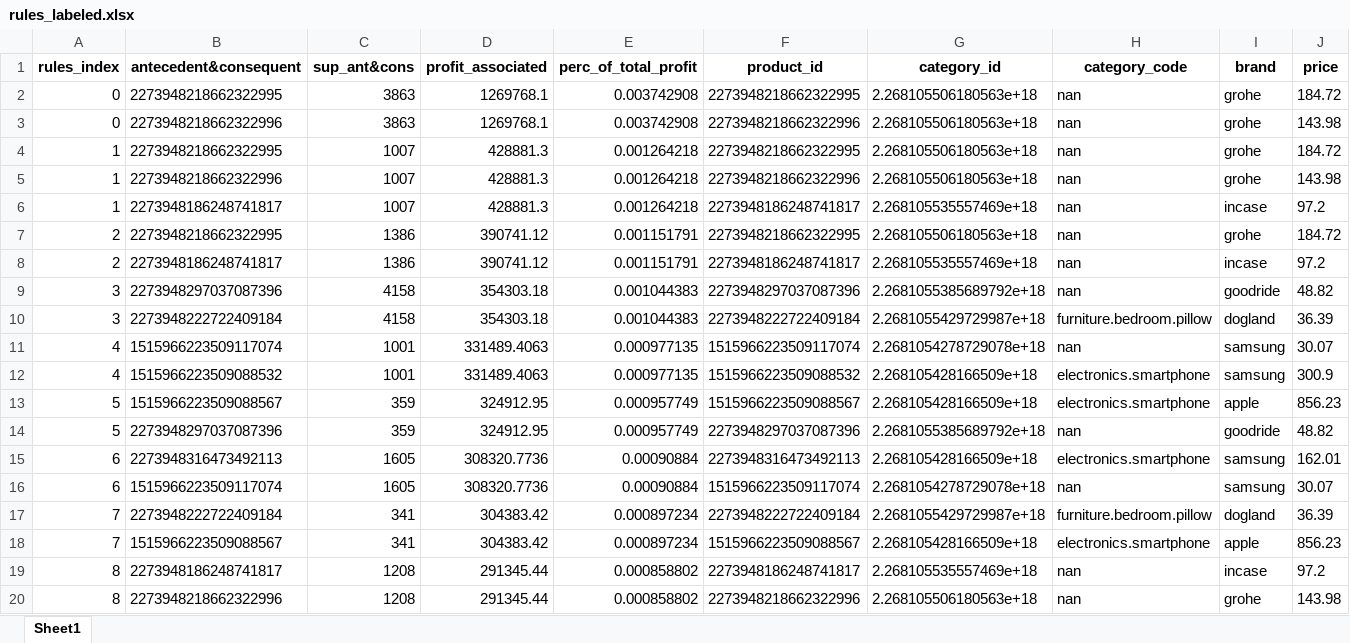
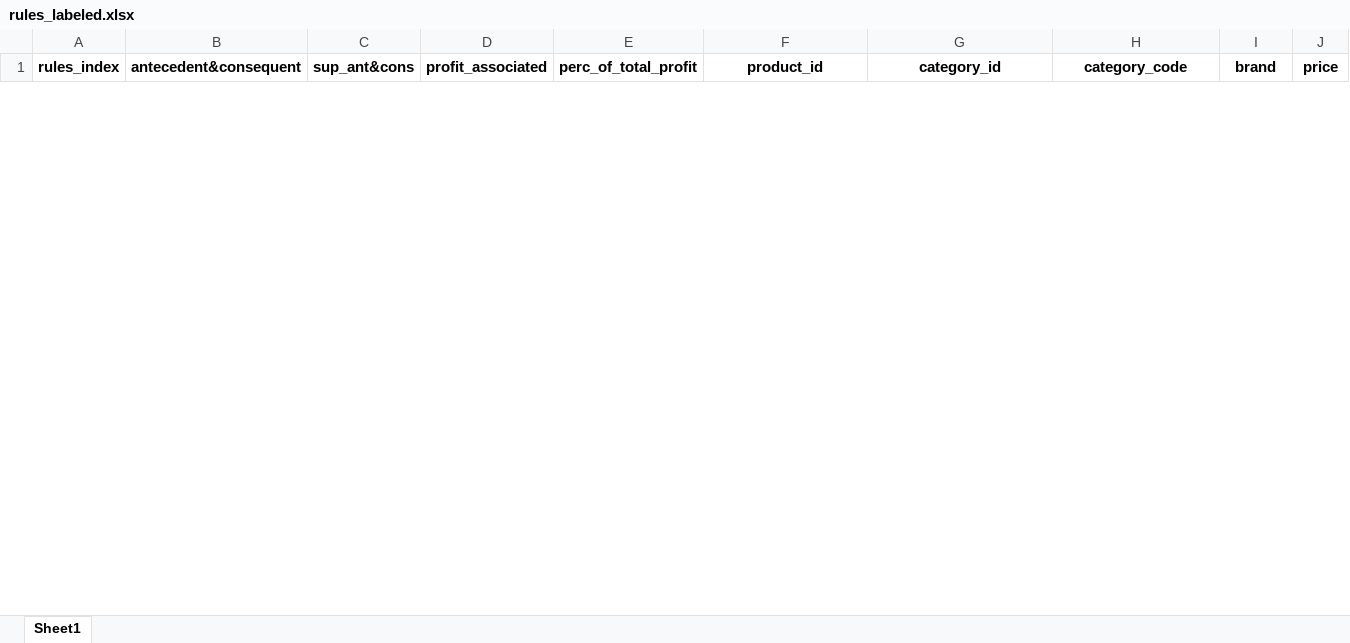
Before and after one commit to dawei7/Detecting-patterns-in-purchase-history-using-association-rule-learning-methods, an Excel workbook: rules_labeled.xlsx, sheet Sheet1, drawn as a sheet; only a part is shown; values as stored, in another font and other column widths than the file's, no borders; removed rows and columns are numbered as before the commit, all else as after; the diff covers the shown part only; the diff names each change by its address in the sheet, - before the commit and + after, or states it on an @@ line.

```diff
--- a/rules_labeled.xlsx (sheet Sheet1)
+++ b/rules_labeled.xlsx (sheet Sheet1)
-row 2: 0 | 2273948218662322995 | 3863 | 1269768.1 | 0.003742908 | 2273948218662322995 | 2.268105506180563e+18 | nan | grohe | 184.72
-row 3: 0 | 2273948218662322996 | 3863 | 1269768.1 | 0.003742908 | 2273948218662322996 | 2.268105506180563e+18 | nan | grohe | 143.98
-row 4: 1 | 2273948218662322995 | 1007 | 428881.3 | 0.001264218 | 2273948218662322995 | 2.268105506180563e+18 | nan | grohe | 184.72
-row 5: 1 | 2273948218662322996 | 1007 | 428881.3 | 0.001264218 | 2273948218662322996 | 2.268105506180563e+18 | nan | grohe | 143.98
-row 6: 1 | 2273948186248741817 | 1007 | 428881.3 | 0.001264218 | 2273948186248741817 | 2.268105535557469e+18 | nan | incase | 97.2
-row 7: 2 | 2273948218662322995 | 1386 | 390741.12 | 0.001151791 | 2273948218662322995 | 2.268105506180563e+18 | nan | grohe | 184.72
-row 8: 2 | 2273948186248741817 | 1386 | 390741.12 | 0.001151791 | 2273948186248741817 | 2.268105535557469e+18 | nan | incase | 97.2
-row 9: 3 | 2273948297037087396 | 4158 | 354303.18 | 0.001044383 | 2273948297037087396 | 2.2681055385689792e+18 | nan | goodride | 48.82
-row 10: 3 | 2273948222722409184 | 4158 | 354303.18 | 0.001044383 | 2273948222722409184 | 2.2681055429729987e+18 | furniture.bedroom.pillow | dogland | 36.39
-row 11: 4 | 1515966223509117074 | 1001 | 331489.4063 | 0.000977135 | 1515966223509117074 | 2.2681054278729078e+18 | nan | samsung | 30.07
-row 12: 4 | 1515966223509088532 | 1001 | 331489.4063 | 0.000977135 | 1515966223509088532 | 2.268105428166509e+18 | electronics.smartphone | samsung | 300.9
-row 13: 5 | 1515966223509088567 | 359 | 324912.95 | 0.000957749 | 1515966223509088567 | 2.268105428166509e+18 | electronics.smartphone | apple | 856.23
-row 14: 5 | 2273948297037087396 | 359 | 324912.95 | 0.000957749 | 2273948297037087396 | 2.2681055385689792e+18 | nan | goodride | 48.82
-row 15: 6 | 2273948316473492113 | 1605 | 308320.7736 | 0.00090884 | 2273948316473492113 | 2.268105428166509e+18 | electronics.smartphone | samsung | 162.01
-row 16: 6 | 1515966223509117074 | 1605 | 308320.7736 | 0.00090884 | 1515966223509117074 | 2.2681054278729078e+18 | nan | samsung | 30.07
-row 17: 7 | 2273948222722409184 | 341 | 304383.42 | 0.000897234 | 2273948222722409184 | 2.2681055429729987e+18 | furniture.bedroom.pillow | dogland | 36.39
-row 18: 7 | 1515966223509088567 | 341 | 304383.42 | 0.000897234 | 1515966223509088567 | 2.268105428166509e+18 | electronics.smartphone | apple | 856.23
-row 19: 8 | 2273948186248741817 | 1208 | 291345.44 | 0.000858802 | 2273948186248741817 | 2.268105535557469e+18 | nan | incase | 97.2
-row 20: 8 | 2273948218662322996 | 1208 | 291345.44 | 0.000858802 | 2273948218662322996 | 2.268105506180563e+18 | nan | grohe | 143.98
```
Also changed, not shown: 16 added rows and 56 removed rows elsewhere in this sheet, fp_groth_out.xlsx, 5 other files.
